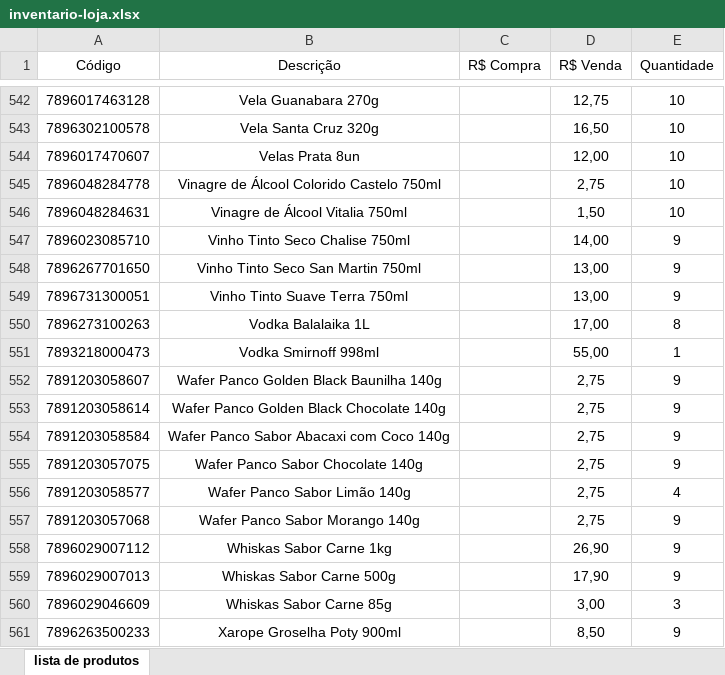
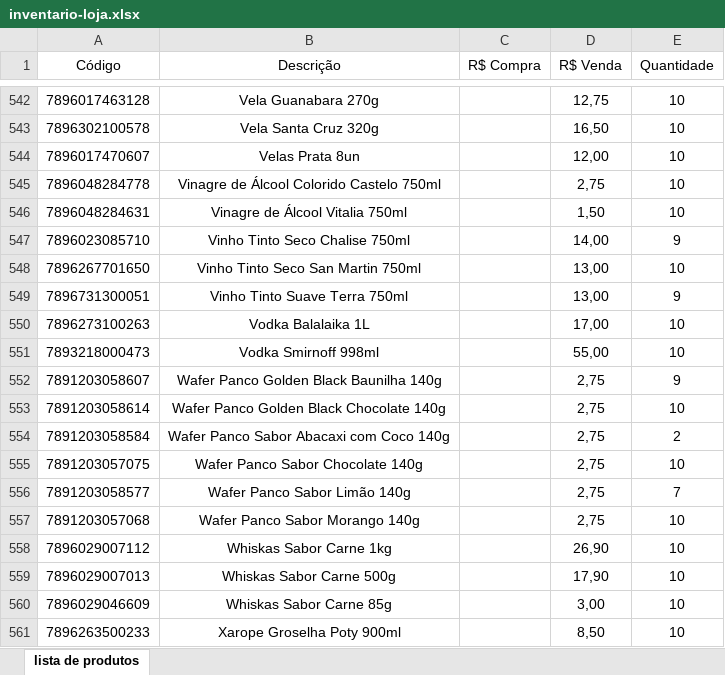
Before and after one commit to gahmorais/mercadinho-tio-salim, an Excel workbook: inventario-loja.xlsx, sheet lista de produtos, drawn as a sheet; only a part is shown, gaps mark what is left out; values as stored, in another font and other column widths than the file's, no borders; table styles not drawn; the diff names each change by its address in the sheet, - before the commit and + after, or states it on an @@ line.

Commit message:
Finalização da tela de vendas /  melhoria na tela de consulta

```diff
--- a/inventario-loja.xlsx (sheet lista de produtos)
+++ b/inventario-loja.xlsx (sheet lista de produtos)
-E548 (Quantidade): 9
+E548 (Quantidade): 10
-E550 (Quantidade): 8
+E550 (Quantidade): 10
-E551 (Quantidade): 1
+E551 (Quantidade): 10
-E553 (Quantidade): 9
+E553 (Quantidade): 10
-E554 (Quantidade): 9
+E554 (Quantidade): 2
-E555 (Quantidade): 9
+E555 (Quantidade): 10
-E556 (Quantidade): 4
+E556 (Quantidade): 7
-E557:E559 (Quantidade): 9
+E557:E559 (Quantidade): 10
-E560 (Quantidade): 3
+E560 (Quantidade): 10
-E561 (Quantidade): 9
+E561 (Quantidade): 10
```
Also changed, not shown: 6 other files.
